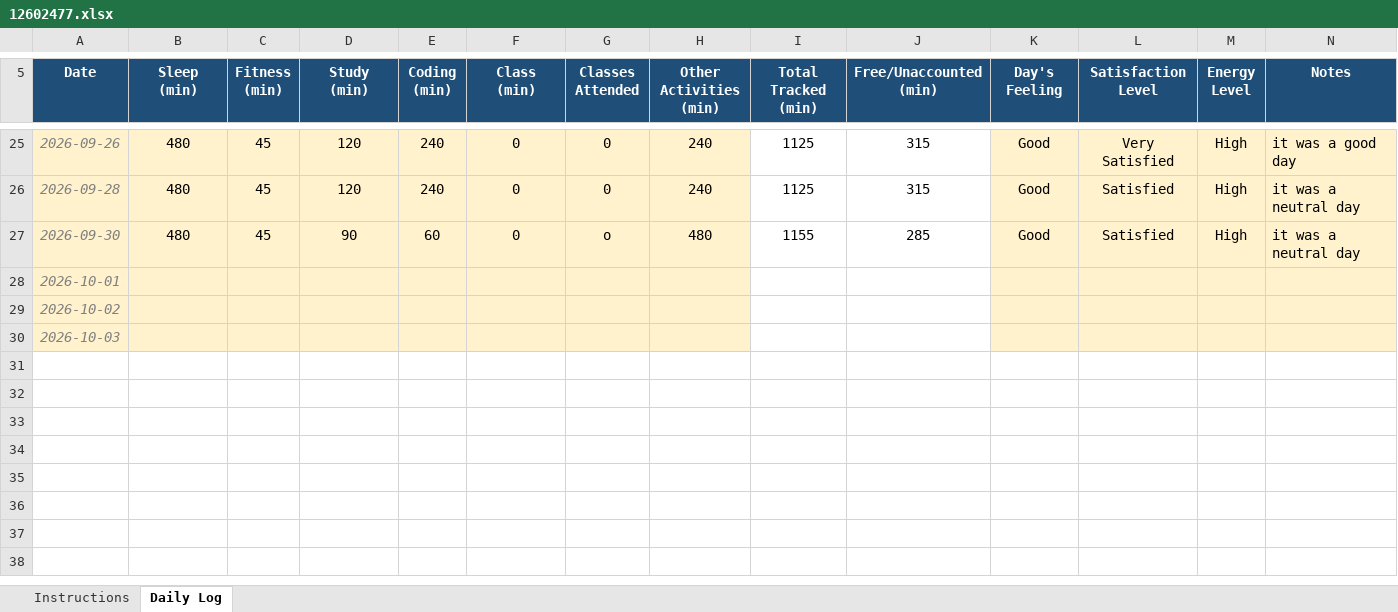
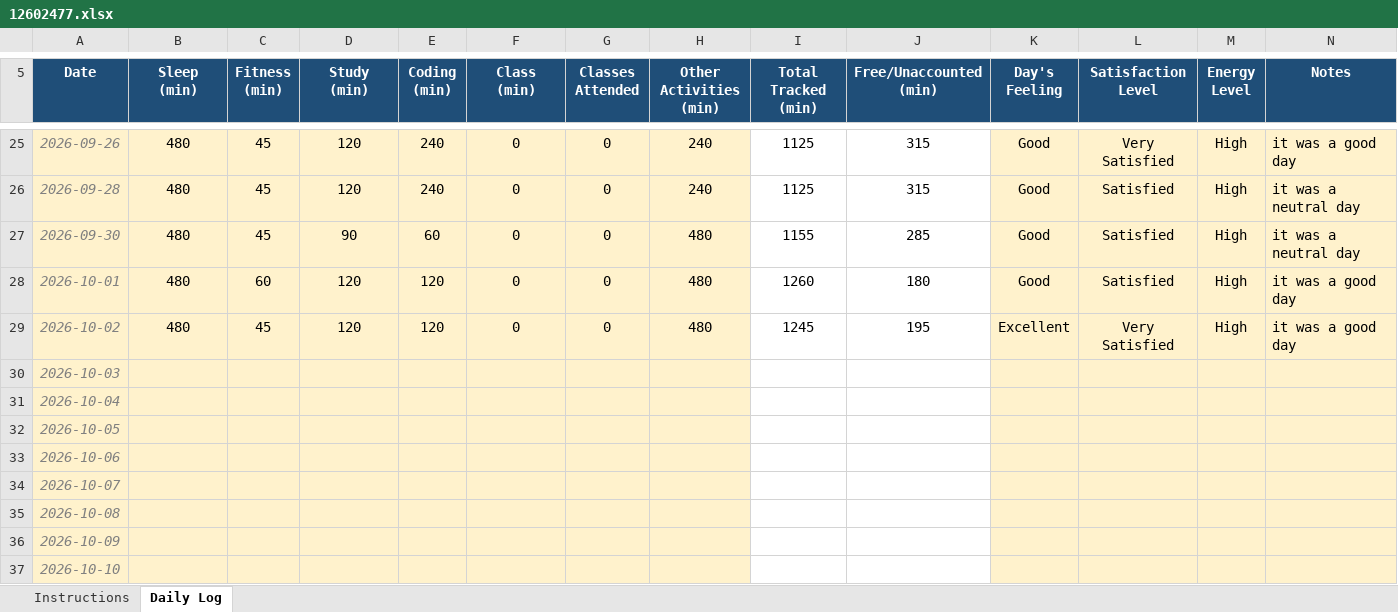
Before and after one commit to sweetioli005/CAP776, an Excel workbook: 12602477.xlsx, sheet Daily Log, drawn as a sheet; only a part is shown, gaps mark what is left out; values as stored, in another font and other column widths than the file's, no borders; conditional formats not drawn; the diff names each change by its address in the sheet, - before the commit and + after, or states it on an @@ line.

Commit message:
Add files via upload

```diff
--- a/12602477.xlsx (sheet Daily Log)
+++ b/12602477.xlsx (sheet Daily Log)
-G27 (Classes Attended): o
+G27 (Classes Attended): 0
-B28:B29 (Sleep (min)): (empty)
+B28:B29 (Sleep (min)): 480
-C28 (Fitness (min)): (empty)
+C28 (Fitness (min)): 60
-D28:D29 (Study (min)): (empty)
+D28:D29 (Study (min)): 120
-E28:E29 (Coding (min)): (empty)
+E28:E29 (Coding (min)): 120
-F28:F29 (Class (min)): (empty)
+F28:F29 (Class (min)): 0
-G28:G29 (Classes Attended): (empty)
+G28:G29 (Classes Attended): 0
-H28:H29 (Other Activities (min)): (empty)
+H28:H29 (Other Activities (min)): 480
-I28 (Total Tracked (min)): (empty)
+I28 (Total Tracked (min)): 1260
-J28 (Free/Unaccounted (min)): (empty)
+J28 (Free/Unaccounted (min)): 180
-K28 (Day's Feeling): (empty)
+K28 (Day's Feeling): Good
-L28 (Satisfaction Level): (empty)
+L28 (Satisfaction Level): Satisfied
-M28:M29 (Energy Level): (empty)
+M28:M29 (Energy Level): High
-N28:N29 (Notes): (empty)
+N28:N29 (Notes): it was a good day
-C29 (Fitness (min)): (empty)
+C29 (Fitness (min)): 45
-I29 (Total Tracked (min)): (empty)
+I29 (Total Tracked (min)): 1245
-J29 (Free/Unaccounted (min)): (empty)
+J29 (Free/Unaccounted (min)): 195
-K29 (Day's Feeling): (empty)
+K29 (Day's Feeling): Excellent
-L29 (Satisfaction Level): (empty)
+L29 (Satisfaction Level): Very Satisfied
+row 31: 2026-10-04
+row 32: 2026-10-05
+row 33: 2026-10-06
+row 34: 2026-10-07
+row 35: 2026-10-08
+row 36: 2026-10-09
+row 37: 2026-10-10
```
